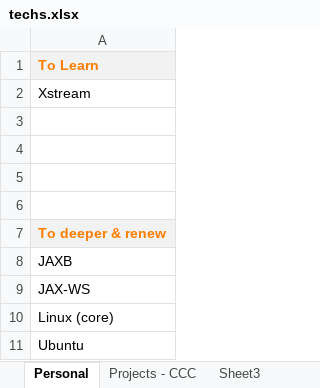
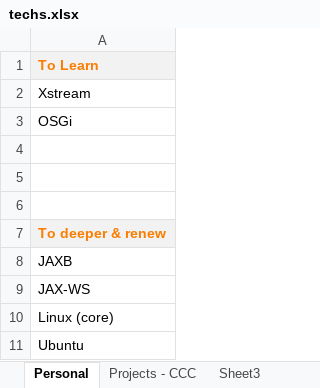
Before and after one commit to vitali-kviatkouski/personal, an Excel workbook: goals/techs.xlsx, sheet Personal, drawn as a sheet; values as stored, in another font and other column widths than the file's, no borders; the diff names each change by its address in the sheet, - before the commit and + after, or states it on an @@ line.

Commit message:
updated

```diff
--- a/goals/techs.xlsx (sheet Personal)
+++ b/goals/techs.xlsx (sheet Personal)
-A3: (empty)
+A3: OSGi
```
